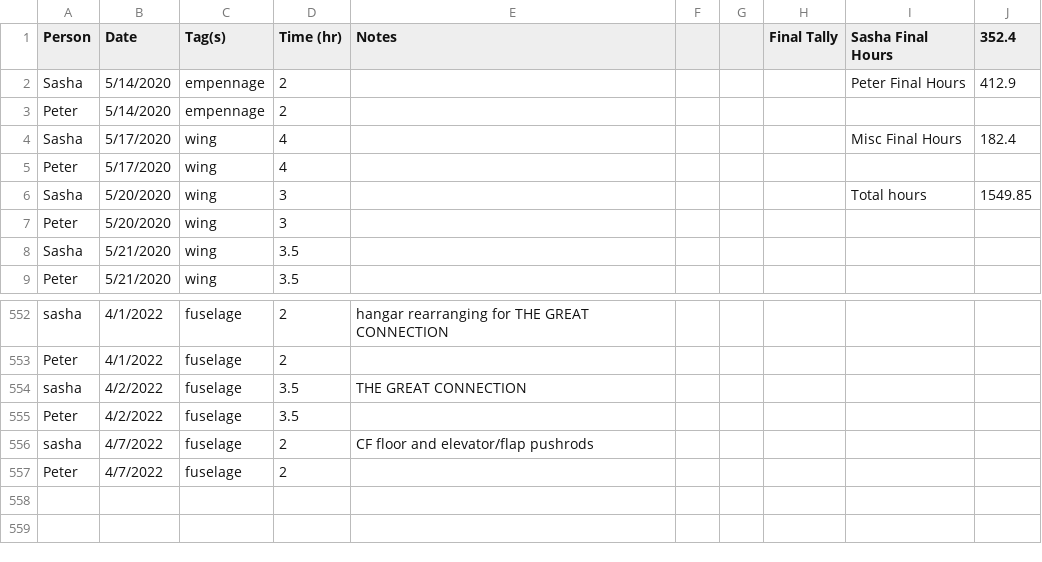
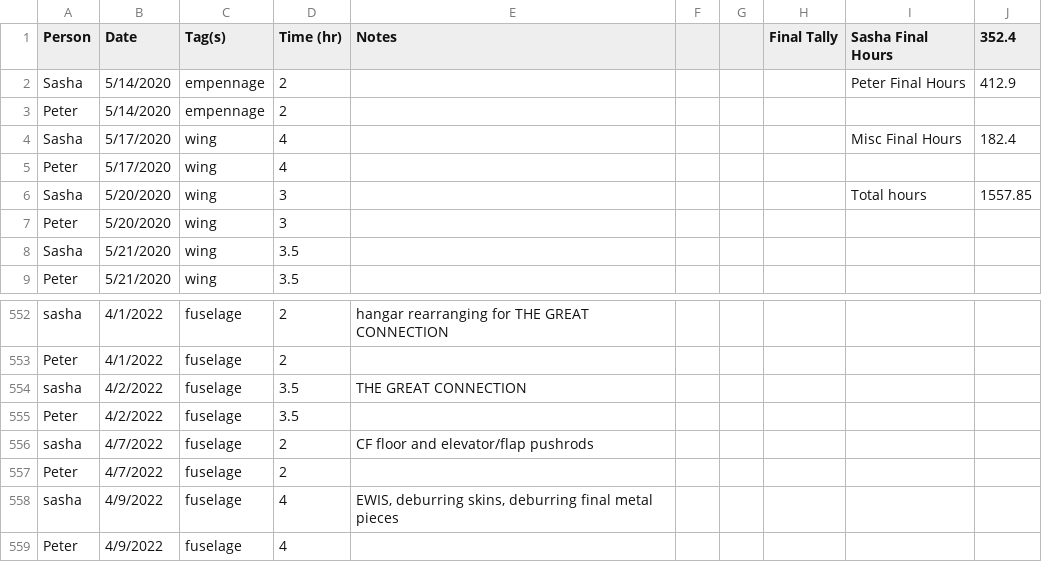
Before and after one commit to pzhokhov/pzhokhov.github.io, a CSV file: data/hours.csv, drawn as a sheet; only a part is shown, gaps mark what is left out.

```diff
--- a/data/hours.csv
+++ b/data/hours.csv
@@ -5,3 +5,3 @@ Sasha,5/17/2020,wing,4,,,,,Misc Final Hours,182.4
 Peter,5/17/2020,wing,4,,,,,,
-Sasha,5/20/2020,wing,3,,,,,Total hours,1549.85
+Sasha,5/20/2020,wing,3,,,,,Total hours,1557.85
 Peter,5/20/2020,wing,3,,,,,,
@@ -558 +558,3 @@ sasha,4/7/2022,fuselage ,2,CF floor and elevator/flap pushrods,,,,,
 Peter,4/7/2022,fuselage ,2,,,,,,
+sasha,4/9/2022,fuselage ,4,"EWIS, deburring skins, deburring final metal pieces",,,,,
+Peter,4/9/2022,fuselage ,4,,,,,,
```
Also changed, not shown: 1 other file.
